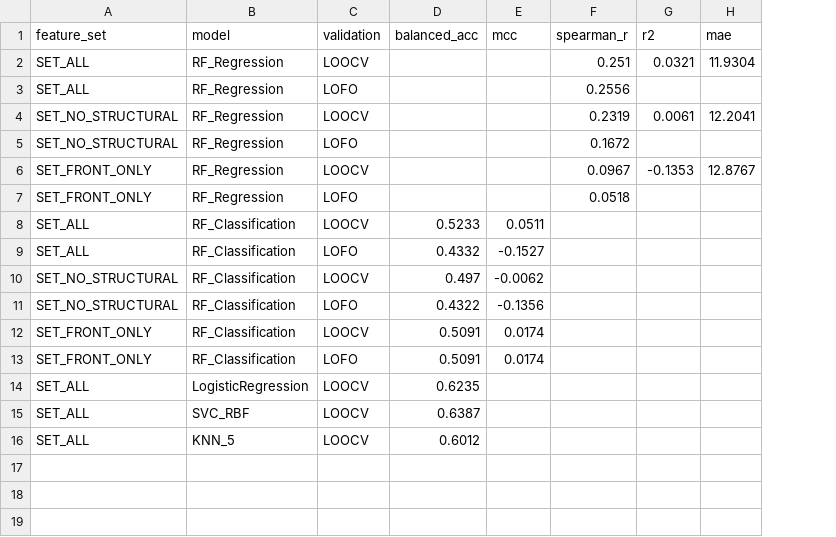
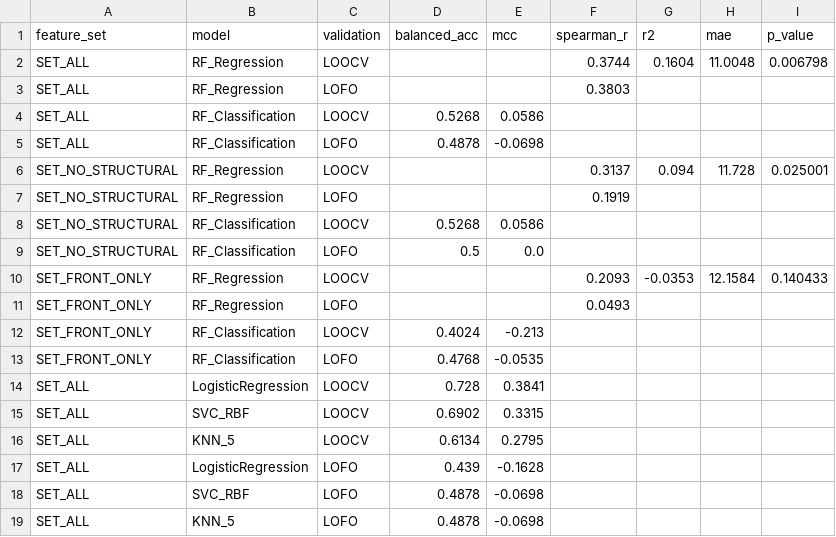
Before and after one commit to pedsanches/ivfspea2-content, a CSV file: results/tables/fla_model_comparison.csv, drawn as a sheet; removed rows and columns are numbered as before the commit, all else as after; the diff names each change by its address in the sheet, - before the commit and + after, or states it on an @@ line.

```diff
--- a/results/tables/fla_model_comparison.csv
+++ b/results/tables/fla_model_comparison.csv
+column I (p_value), row 2: 0.006798; row 6: 0.025001; row 10: 0.140433
-F2 (spearman_r): 0.251
+F2 (spearman_r): 0.3744
-G2 (r2): 0.0321
+G2 (r2): 0.1604
-H2 (mae): 11.9304
+H2 (mae): 11.0048
-F3 (spearman_r): 0.2556
+F3 (spearman_r): 0.3803
+row 4: SET_ALL | RF_Classification | LOOCV | 0.5268 | 0.0586
+row 5: SET_ALL | RF_Classification | LOFO | 0.4878 | -0.0698
-F6 (spearman_r): 0.2319
+F6 (spearman_r): 0.3137
-G6 (r2): 0.0061
+G6 (r2): 0.094
-H6 (mae): 12.2041
+H6 (mae): 11.728
-F7 (spearman_r): 0.1672
+F7 (spearman_r): 0.1919
+row 8: SET_NO_STRUCTURAL | RF_Classification | LOOCV | 0.5268 | 0.0586
+row 9: SET_NO_STRUCTURAL | RF_Classification | LOFO | 0.5 | 0.0
-F10 (spearman_r): 0.0967
+F10 (spearman_r): 0.2093
-G10 (r2): -0.1353
+G10 (r2): -0.0353
-H10 (mae): 12.8767
+H10 (mae): 12.1584
-F11 (spearman_r): 0.0518
+F11 (spearman_r): 0.0493
-row 8: SET_ALL | RF_Classification | LOOCV | 0.5233 | 0.0511
-row 9: SET_ALL | RF_Classification | LOFO | 0.4332 | -0.1527
-row 10: SET_NO_STRUCTURAL | RF_Classification | LOOCV | 0.497 | -0.0062
-row 11: SET_NO_STRUCTURAL | RF_Classification | LOFO | 0.4322 | -0.1356
-D12 (balanced_acc): 0.5091
+D12 (balanced_acc): 0.4024
-E12 (mcc): 0.0174
+E12 (mcc): -0.213
-D13 (balanced_acc): 0.5091
+D13 (balanced_acc): 0.4768
-E13 (mcc): 0.0174
+E13 (mcc): -0.0535
-D14 (balanced_acc): 0.6235
+D14 (balanced_acc): 0.728
-E14 (mcc): (empty)
+E14 (mcc): 0.3841
-D15 (balanced_acc): 0.6387
+D15 (balanced_acc): 0.6902
-E15 (mcc): (empty)
+E15 (mcc): 0.3315
-D16 (balanced_acc): 0.6012
+D16 (balanced_acc): 0.6134
-E16 (mcc): (empty)
+E16 (mcc): 0.2795
+row 17: SET_ALL | LogisticRegression | LOFO | 0.439 | -0.1628
+row 18: SET_ALL | SVC_RBF | LOFO | 0.4878 | -0.0698
+row 19: SET_ALL | KNN_5 | LOFO | 0.4878 | -0.0698
```
Also changed, not shown: data/processed/dynamic_signal_test.csv, data/processed/fla_response.csv, 46 other files.
